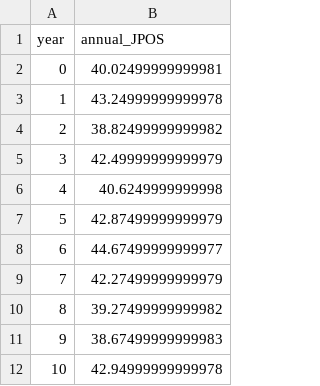
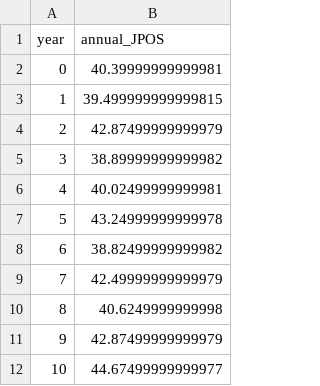
Before and after one commit to Thomasjkeel/uncertainty-in-npac-jet-shift, a CSV file: reanalysis_jet_latitude_data/NPAC_only_JRA55_daily_outputs/Bracegirdle et al. 2018 North Pacific.csv, drawn as a sheet; only a part is shown; the shorter side is filled out with more unchanged rows; addresses are those after the commit; the diff names each change by its address in the sheet, - before the commit and + after, or states it on an @@ line.

```diff
--- a/reanalysis_jet_latitude_data/NPAC_only_JRA55_daily_outputs/Bracegirdle et al. 2018 North Pacific.csv
+++ b/reanalysis_jet_latitude_data/NPAC_only_JRA55_daily_outputs/Bracegirdle et al. 2018 North Pacific.csv
+row 2: 0 | 40.39999999999981
+row 3: 1 | 39.499999999999815
+row 4: 2 | 42.87499999999979
+row 5: 3 | 38.89999999999982
@@ column A (year) renumbered from row 6 down @@
```
Also changed, not shown: reanalysis_jet_latitude_data/NPAC_only_JRA55_daily_outputs/Barnes & Simpson 2017 North Pacific.csv, 3 other files.
